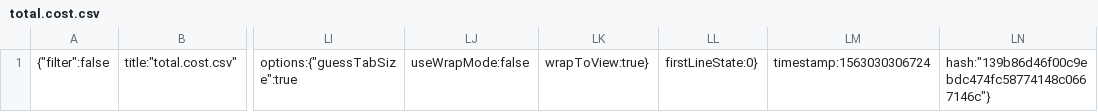
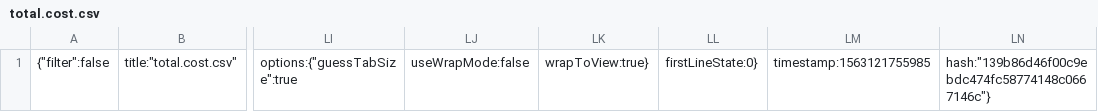
Before and after one commit to Code-Institute-Submissions/danfiliphoff-Milestoneproject-2, a CSV file: .c9/metadata/environment/data/total.cost.csv, drawn as a sheet; only a part is shown, gaps mark what is left out; the diff names each change by its address in the sheet, - before the commit and + after, or states it on an @@ line.

```diff
--- a/.c9/metadata/environment/data/total.cost.csv
+++ b/.c9/metadata/environment/data/total.cost.csv
-LM1: timestamp:1563030306724
+LM1: timestamp:1563121755985
```
Also changed, not shown: 7 other files.
